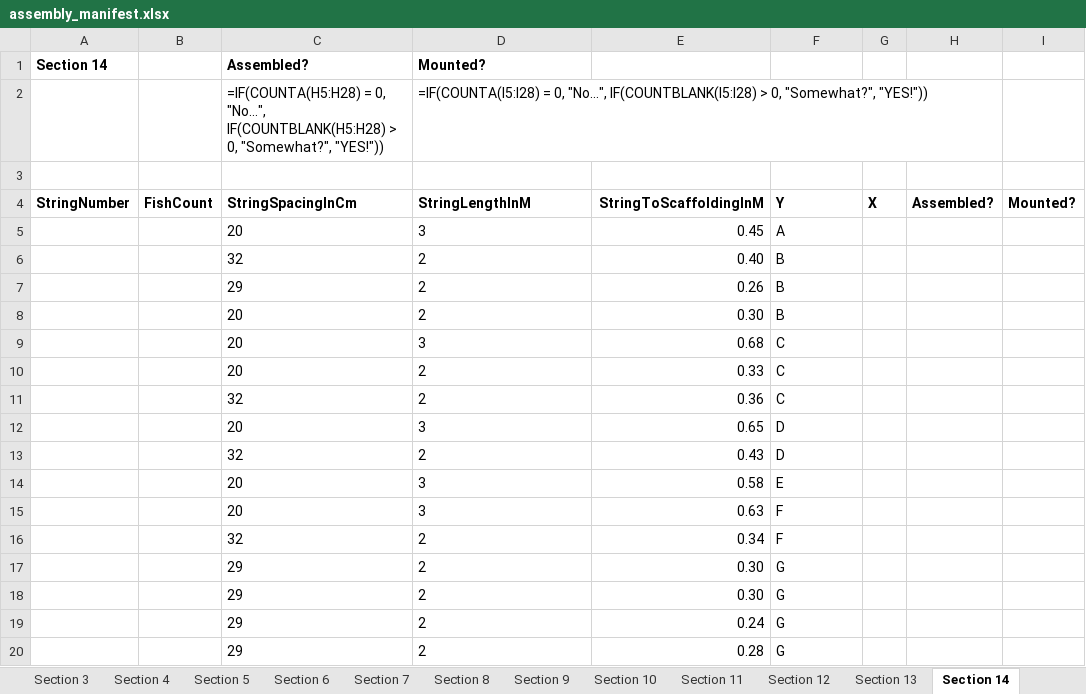
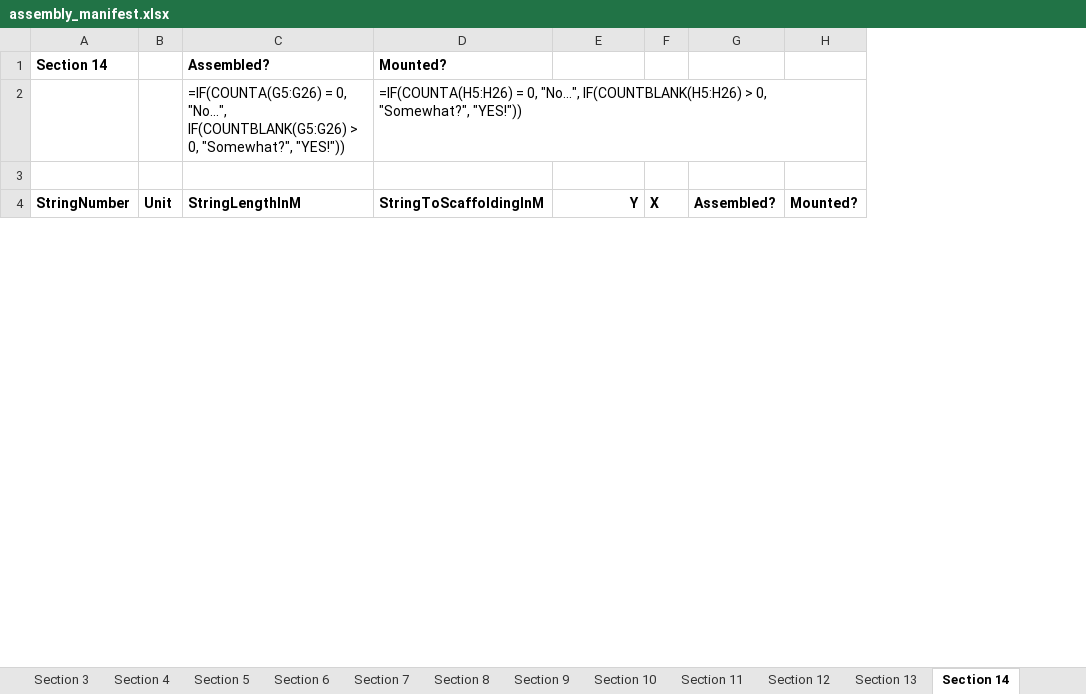
Before and after one commit to polis-interactive/2042-WallerCreek24, an Excel workbook: InstallationDemo/Assets/Manufacturing/assembly_manifest.xlsx, sheet Section 14, drawn as a sheet; only a part is shown; values as stored, in another font and other column widths than the file's, no borders; formulas without a stored value are shown as written; removed rows and columns are numbered as before the commit, all else as after; the diff covers the shown part only; the diff names each change by its address in the sheet, - before the commit and + after, or states it on an @@ line.

```diff
--- a/InstallationDemo/Assets/Manufacturing/assembly_manifest.xlsx (sheet Section 14)
+++ b/InstallationDemo/Assets/Manufacturing/assembly_manifest.xlsx (sheet Section 14)
-column B, row 4: FishCount
+column B, row 4: Unit
-column E, row 4: StringToScaffoldingInM
-C2 (Assembled?): =IF(COUNTA(H5:H28) = 0, "No...", IF(COUNTBLANK(H5:H28) > 0,…
+C2 (Assembled?): =IF(COUNTA(G5:G26) = 0, "No...", IF(COUNTBLANK(G5:G26) > 0,…
-D2 (Mounted?): =IF(COUNTA(I5:I28) = 0, "No...", IF(COUNTBLANK(I5:I28) > 0,…
+D2 (Mounted?): =IF(COUNTA(H5:H26) = 0, "No...", IF(COUNTBLANK(H5:H26) > 0,…
-C4 (Assembled?): StringSpacingInCm
+C4 (Assembled?): StringLengthInM
-D4 (Mounted?): StringLengthInM
+D4 (Mounted?): StringToScaffoldingInM
-E4 alignment: left
+E4 alignment: right
-row 5:  |  | 20 | 3 | 0.45 | A
-row 6:  |  | 32 | 2 | 0.40 | B
-row 7:  |  | 29 | 2 | 0.26 | B
-row 8:  |  | 20 | 2 | 0.30 | B
-row 9:  |  | 20 | 3 | 0.68 | C
-row 10:  |  | 20 | 2 | 0.33 | C
-row 11:  |  | 32 | 2 | 0.36 | C
-row 12:  |  | 20 | 3 | 0.65 | D
-row 13:  |  | 32 | 2 | 0.43 | D
-row 14:  |  | 20 | 3 | 0.58 | E
-row 15:  |  | 20 | 3 | 0.63 | F
-row 16:  |  | 32 | 2 | 0.34 | F
-row 17:  |  | 29 | 2 | 0.30 | G
-row 18:  |  | 29 | 2 | 0.30 | G
-row 19:  |  | 29 | 2 | 0.24 | G
-row 20:  |  | 29 | 2 | 0.28 | G
```
Also changed, not shown: 22 added rows and 8 removed rows elsewhere in this sheet, sheet Section 12, sheet Section 15, sheet Section 7, sheet Section 16, sheet Section 13, sheet Section 4, 10 more sheets, other sheet tabs, 52 other files.
